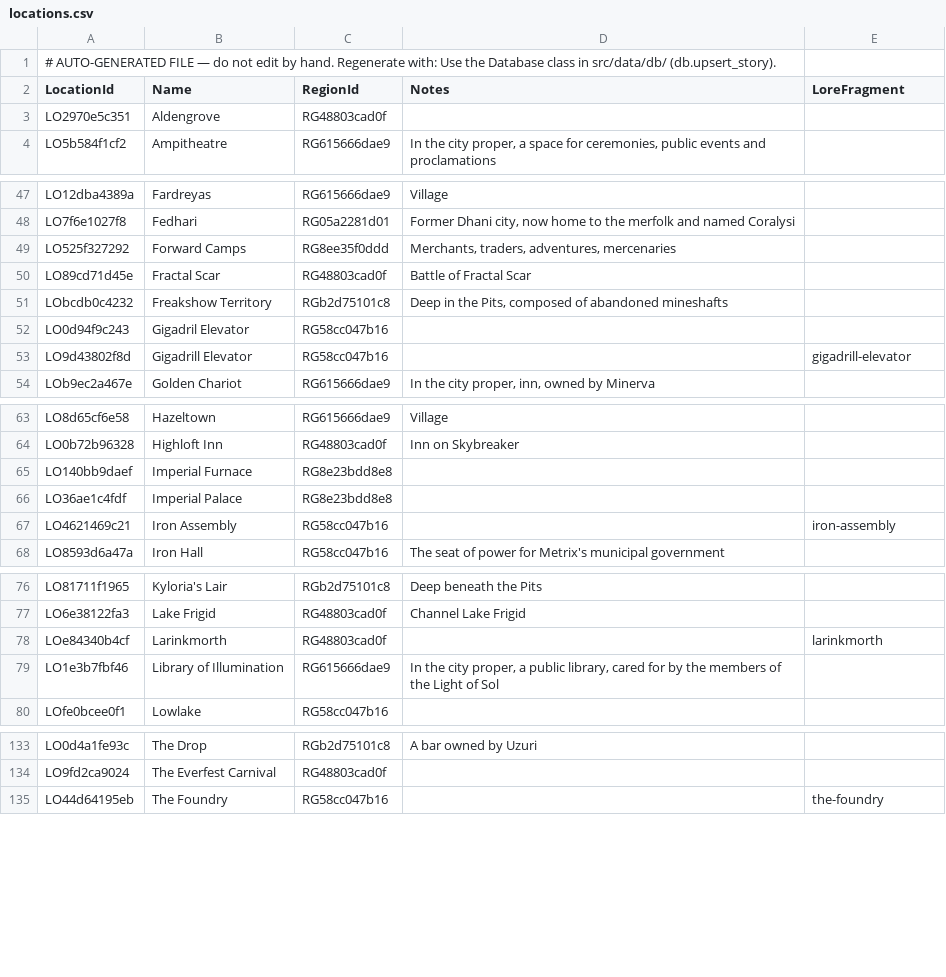
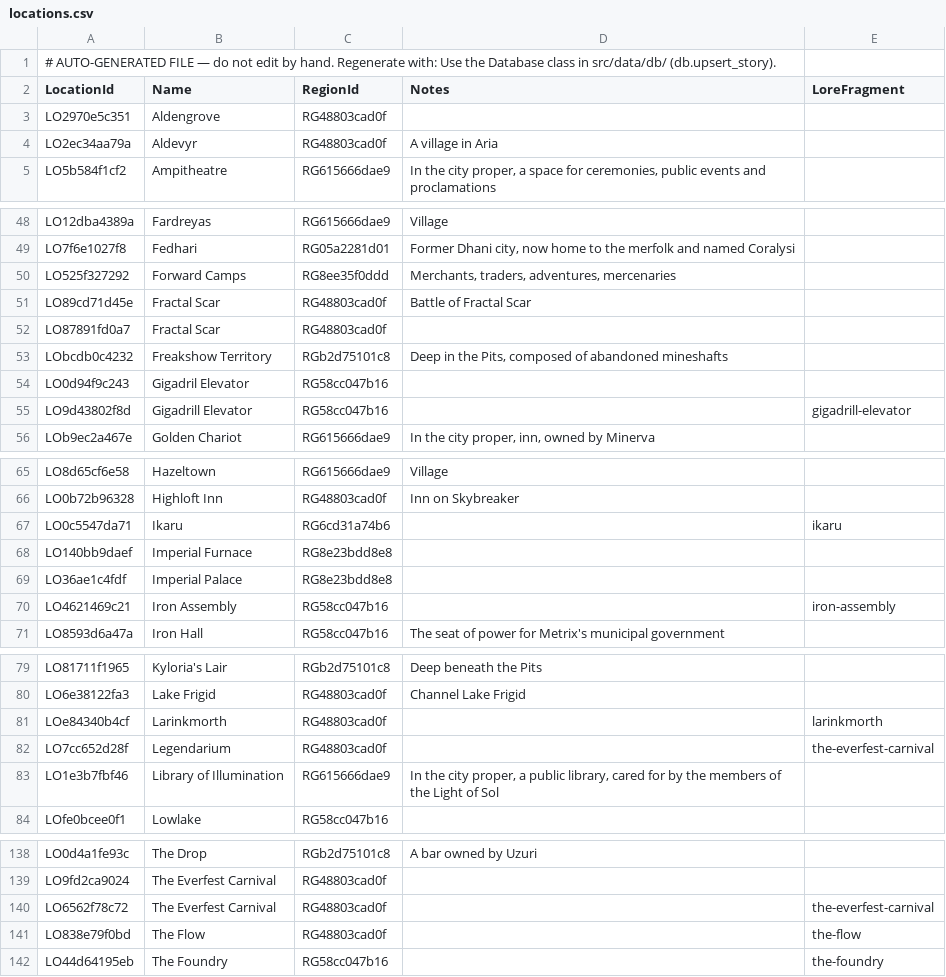
Before and after one commit to nathaneastwood/fablore, a CSV file: src/data/csv/locations.csv, drawn as a sheet; only a part is shown, gaps mark what is left out; the diff covers the shown part only.

```diff
--- a/src/data/csv/locations.csv
+++ b/src/data/csv/locations.csv
@@ -3,2 +3,3 @@ LocationId|Name|RegionId|Notes|LoreFragment
 LO2970e5c351|Aldengrove|RG48803cad0f||
+LO2ec34aa79a|Aldevyr|RG48803cad0f|A village in Aria|
 LO5b584f1cf2|Ampitheatre|RG615666dae9|In the city proper, a space for ceremonies, public events and proclamations|
@@ -50,2 +51,3 @@ LO525f327292|Forward Camps|RG8ee35f0ddd|Merchants, traders, adventures, mercenar
 LO89cd71d45e|Fractal Scar|RG48803cad0f|Battle of Fractal Scar|
+LO87891fd0a7|Fractal Scar|RG48803cad0f||
 LObcdb0c4232|Freakshow Territory|RGb2d75101c8|Deep in the Pits, composed of abandoned mineshafts|
@@ -64,2 +66,3 @@ LO8d65cf6e58|Hazeltown|RG615666dae9|Village|
 LO0b72b96328|Highloft Inn|RG48803cad0f|Inn on Skybreaker|
+LO0c5547da71|Ikaru|RG6cd31a74b6||ikaru
 LO140bb9daef|Imperial Furnace|RG8e23bdd8e8||
@@ -78,2 +81,3 @@ LO6e38122fa3|Lake Frigid|RG48803cad0f|Channel Lake Frigid|
 LOe84340b4cf|Larinkmorth|RG48803cad0f||larinkmorth
+LO7cc652d28f|Legendarium|RG48803cad0f||the-everfest-carnival
 LO1e3b7fbf46|Library of Illumination|RG615666dae9|In the city proper, a public library, cared for by the members of the Light of Sol|
@@ -134,2 +139,4 @@ LO0d4a1fe93c|The Drop|RGb2d75101c8|A bar owned by Uzuri|
 LO9fd2ca9024|The Everfest Carnival|RG48803cad0f||
+LO6562f78c72|The Everfest Carnival|RG48803cad0f||the-everfest-carnival
+LO838e79f0bd|The Flow|RG48803cad0f||the-flow
 LO44d64195eb|The Foundry|RG58cc047b16||the-foundry
```
Also changed, not shown: 1 added row elsewhere in this file, src/data/csv/fauna.csv, src/data/csv/monsters.csv, 18 other files.
